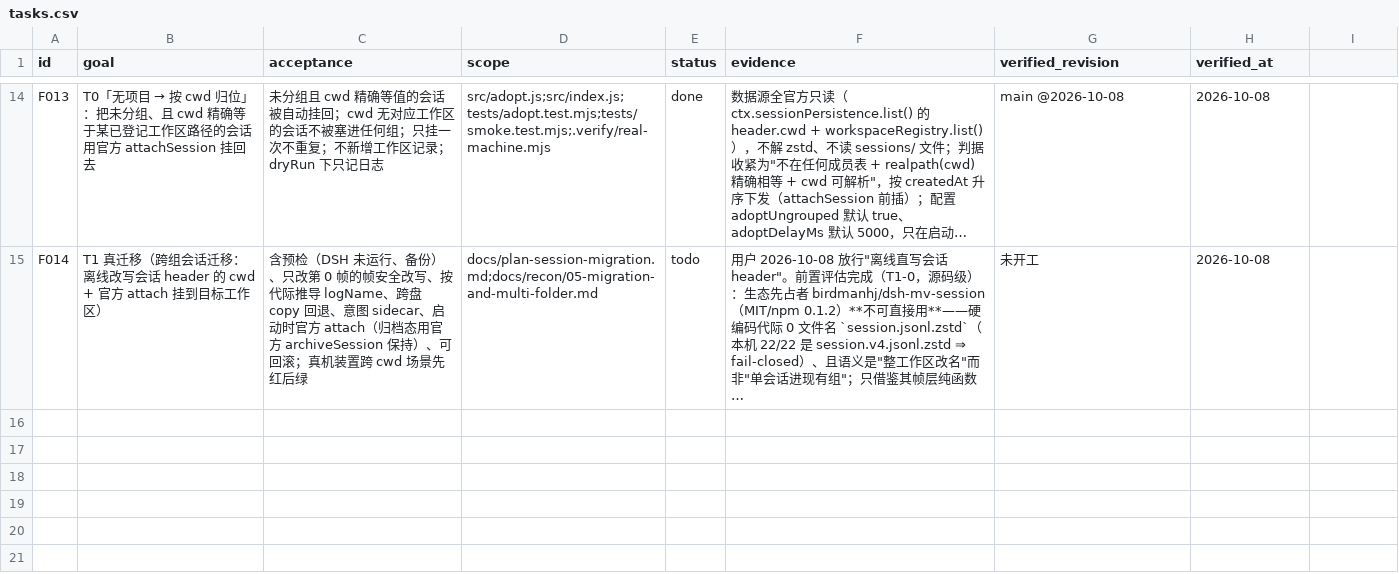
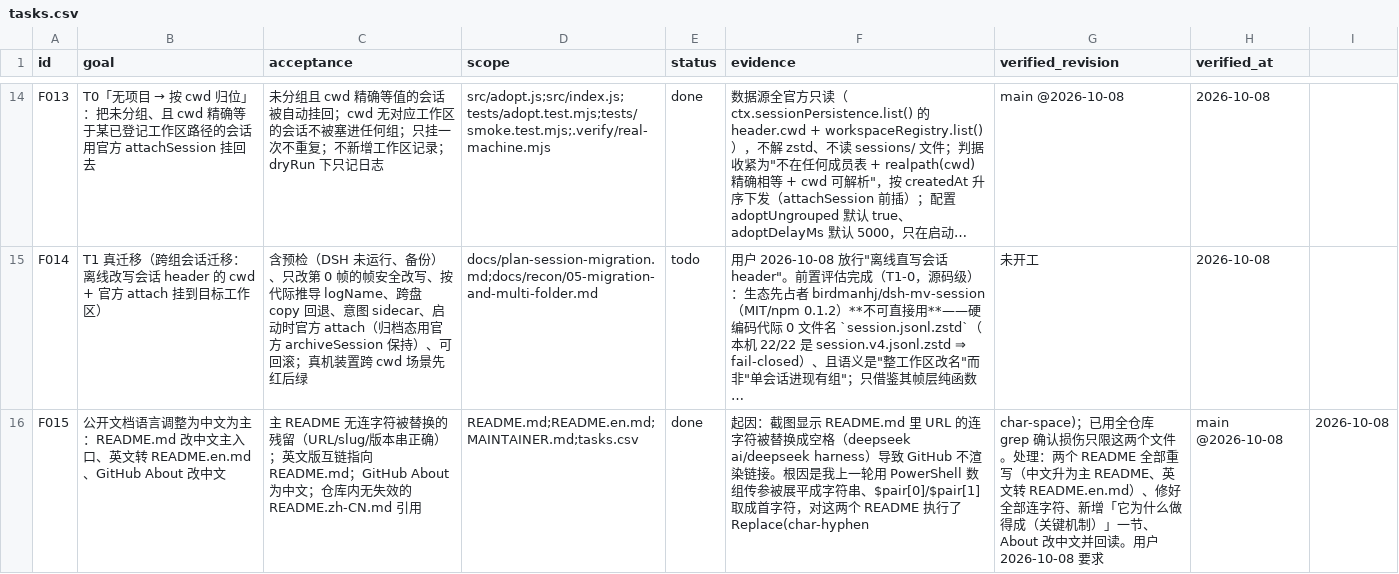
Before and after one commit to WindFromKadath/dsh-plugin-workspace-archive, a CSV file: tasks.csv, drawn as a sheet; only a part is shown, gaps mark what is left out; long unchanged cells end in …; the diff names each change by its address in the sheet, - before the commit and + after, or states it on an @@ line.

Commit message:
docs(F015): 公开文档改为中文为主（README.md 中文主入口 / README.en.md 英文），About 改中文

```diff
--- a/tasks.csv
+++ b/tasks.csv
+row 16: F015 | 公开文档语言调整为中文为主：README.md 改中文主入口、英文转 README.en.md、GitHub About 改中文 | 主 README 无连字符被替换的残留（URL/slug/版本串正确）；英文版互链指向 README.md；GitHub About 为中文；仓库内无失效的 README.zh-CN.md 引用 | README.md;README.en.md;MAINTAINER.md;tasks.csv | done | 起因：截图显示 README.md 里 URL 的连字符被替换成空格（deepseek ai/deepseek harness）导致 GitHub 不渲染链接。根因是我上一轮用 PowerShell 数组传参被展平成字符串、$pair[0]/$pair[1] 取成首字符，对这两个 README 执行了 Replace(char-hyphen | char-space)；已用全仓库 grep 确认损伤只限这两个文件。处理：两个 README 全部重写（中文升为主 README、英文转 README.en.md）、修好全部连字符、新增「它为什么做得成（关键机制）」一节、About 改中文并回读。用户 2026-10-08 要求 | main @2026-10-08 | 2026-10-08
```
Also changed, not shown: 4 other files.
